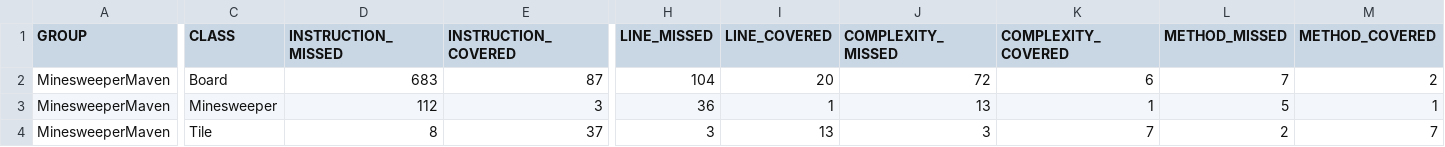
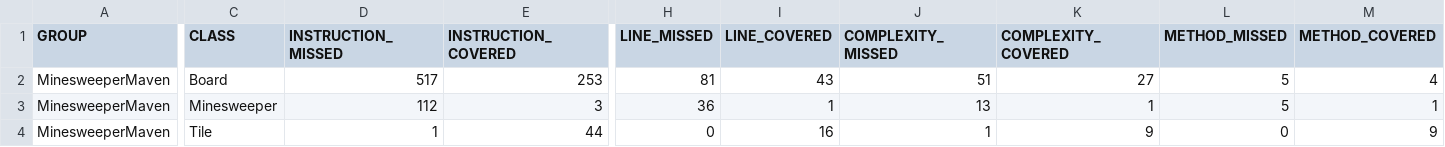
Before and after one commit to barrygracie/BG1, a CSV file: target/site/jacoco/jacoco.csv, drawn as a sheet; only a part is shown, gaps mark what is left out; the diff covers the shown part only; the diff names each change by its address in the sheet, - before the commit and + after, or states it on an @@ line.

```diff
--- a/target/site/jacoco/jacoco.csv
+++ b/target/site/jacoco/jacoco.csv
-D2 (INSTRUCTION_MISSED): 683
+D2 (INSTRUCTION_MISSED): 517
-E2 (INSTRUCTION_COVERED): 87
+E2 (INSTRUCTION_COVERED): 253
-H2 (LINE_MISSED): 104
+H2 (LINE_MISSED): 81
-I2 (LINE_COVERED): 20
+I2 (LINE_COVERED): 43
-J2 (COMPLEXITY_MISSED): 72
+J2 (COMPLEXITY_MISSED): 51
-K2 (COMPLEXITY_COVERED): 6
+K2 (COMPLEXITY_COVERED): 27
-L2 (METHOD_MISSED): 7
+L2 (METHOD_MISSED): 5
-M2 (METHOD_COVERED): 2
+M2 (METHOD_COVERED): 4
-D4 (INSTRUCTION_MISSED): 8
+D4 (INSTRUCTION_MISSED): 1
-E4 (INSTRUCTION_COVERED): 37
+E4 (INSTRUCTION_COVERED): 44
-H4 (LINE_MISSED): 3
+H4 (LINE_MISSED): 0
-I4 (LINE_COVERED): 13
+I4 (LINE_COVERED): 16
-J4 (COMPLEXITY_MISSED): 3
+J4 (COMPLEXITY_MISSED): 1
-K4 (COMPLEXITY_COVERED): 7
+K4 (COMPLEXITY_COVERED): 9
-L4 (METHOD_MISSED): 2
+L4 (METHOD_MISSED): 0
-M4 (METHOD_COVERED): 7
+M4 (METHOD_COVERED): 9
```
Also changed, not shown: 2 edited cells elsewhere in this file, 18 other files.
